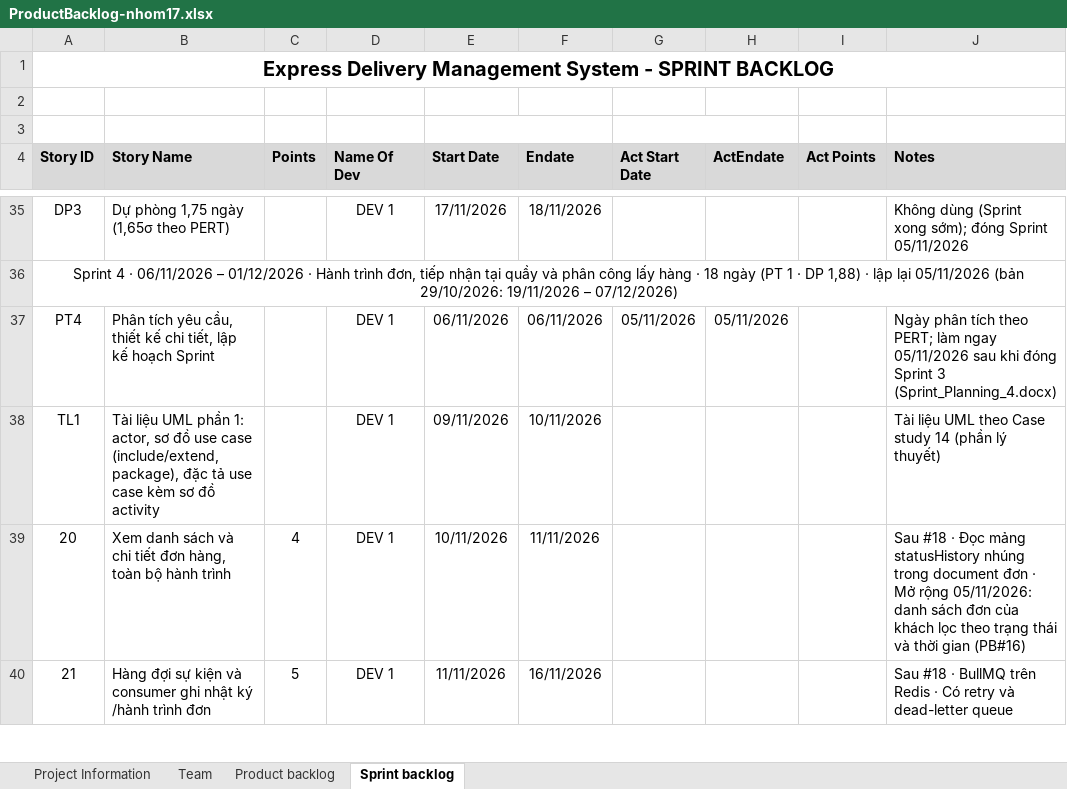
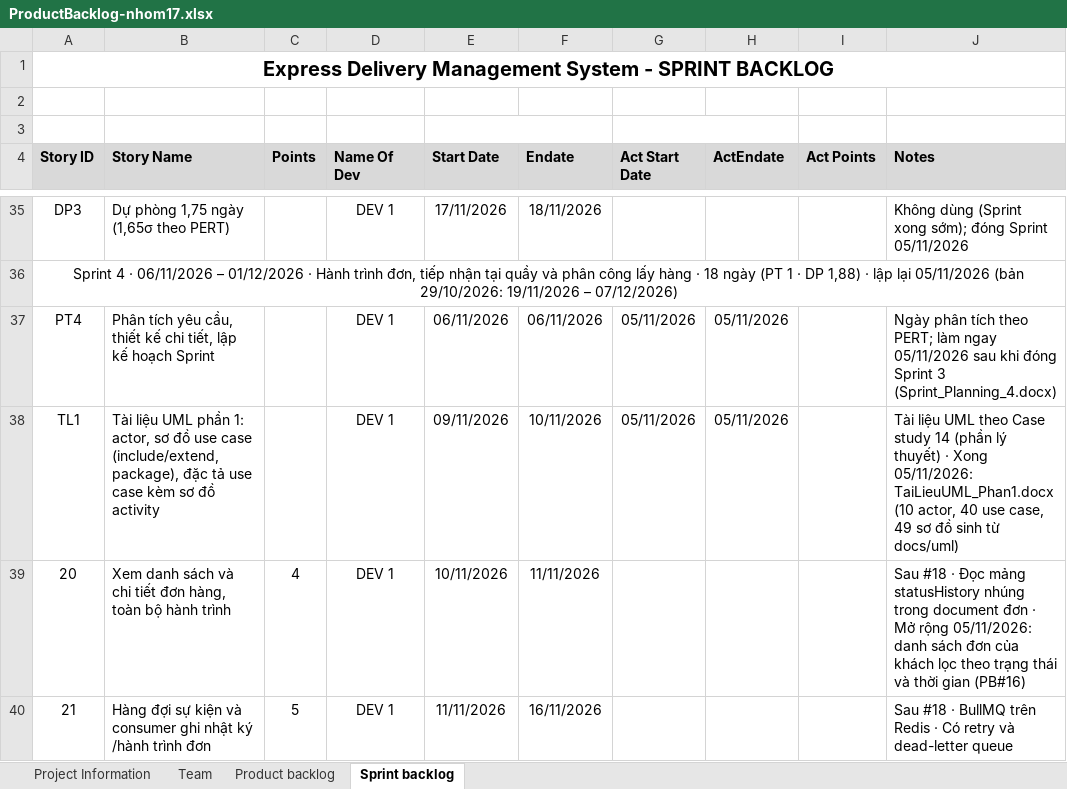
Before and after one commit to David180704/17-HethongQuanliGiaohang, an Excel workbook: docs/ProductBacklog-nhom17.xlsx, sheet Sprint backlog, drawn as a sheet; only a part is shown, gaps mark what is left out; values as stored, in another font and other column widths than the file's, no borders; the diff names each change by its address in the sheet, - before the commit and + after, or states it on an @@ line.

```diff
--- a/docs/ProductBacklog-nhom17.xlsx (sheet Sprint backlog)
+++ b/docs/ProductBacklog-nhom17.xlsx (sheet Sprint backlog)
-G38 (Act Start Date): (empty)
+G38 (Act Start Date): 05/11/2026
-H38 (ActEndate): (empty)
+H38 (ActEndate): 05/11/2026
-J38 (Notes): …lý thuyết)
+J38 (Notes): …lý thuyết) · Xong 05/11/2026: TaiLieuUML_Phan1.docx (10 actor, 40 use case, 49 sơ đồ sinh từ docs/uml)
```
Also changed, not shown: 58 other files.
